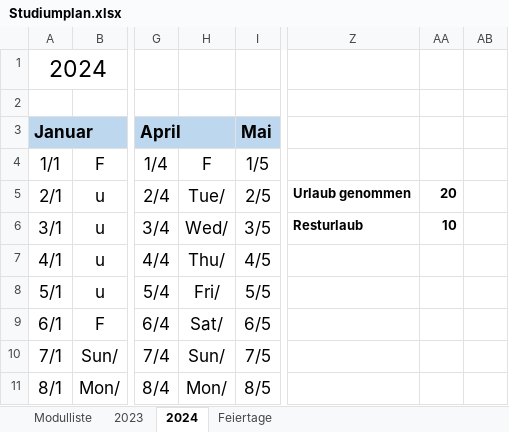
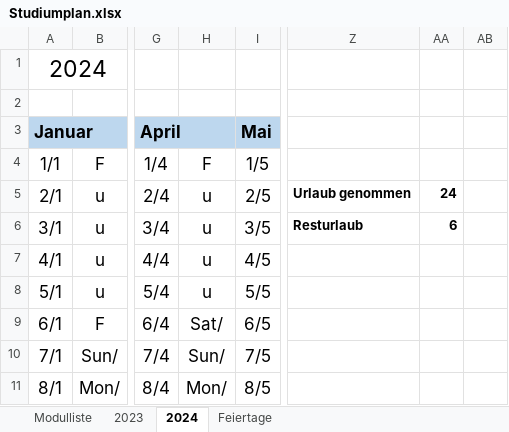
Before and after one commit to ruslanadilgereev/DHBW, an Excel workbook: Studiumplan.xlsx, sheet 2024, drawn as a sheet; only a part is shown, gaps mark what is left out; values as stored, in another font and other column widths than the file's, no borders; conditional formats not drawn; the diff names each change by its address in the sheet, - before the commit and + after, or states it on an @@ line.

Commit message:
Urlaub 2024
erste aprilwoche

```diff
--- a/Studiumplan.xlsx (sheet 2024)
+++ b/Studiumplan.xlsx (sheet 2024)
-H5: Tue/
+H5: u
-AA5: 20
+AA5: 24
-H6: Wed/
+H6: u
-AA6: 10
+AA6: 6
-H7: Thu/
+H7: u
-H8: Fri/
+H8: u
```
